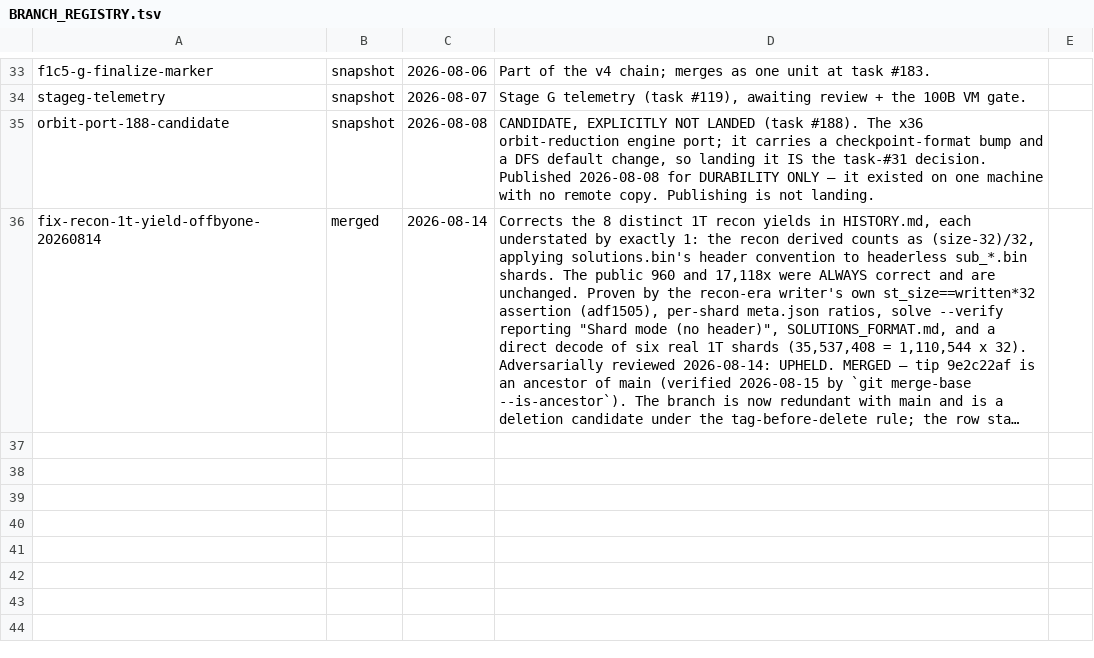
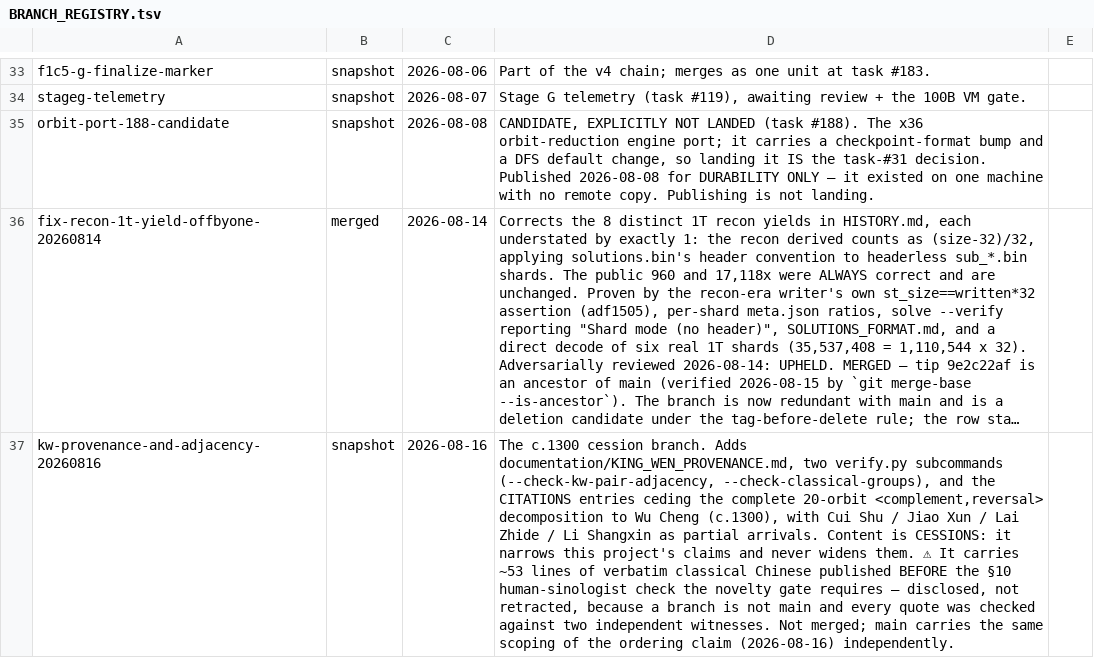
Before and after one commit to petersm3/roae, a TSV file: documentation/BRANCH_REGISTRY.tsv, drawn as a sheet; only a part is shown, gaps mark what is left out; long unchanged cells end in …; the diff names each change by its address in the sheet, - before the commit and + after, or states it on an @@ line.

```diff
--- a/documentation/BRANCH_REGISTRY.tsv
+++ b/documentation/BRANCH_REGISTRY.tsv
+row 37: kw-provenance-and-adjacency-20260816 | snapshot | 2026-08-16 | The c.1300 cession branch. Adds documentation/KING_WEN_PROVENANCE.md, two verify.py subcommands (--check-kw-pair-adjacency, --check-classical-groups), and the CITATIONS entries ceding the complete 20-orbit <complement,reversal> decomposition to Wu Cheng (c.1300), with Cui Shu / Jiao Xun / Lai Zhide / Li Shangxin as partial arrivals. Content is CESSIONS: it narrows this project's claims and never widens them. ⚠ It carries ~53 lines of verbatim classical Chinese published BEFORE the §10 human-sinologist check the novelty gate requires — disclosed, not retracted, because a branch is not main and every quote was checked against two independent witnesses. Not merged; main carries the same scoping of the ordering claim (2026-08-16) independently.
```
Also changed, not shown: 1 other file.
